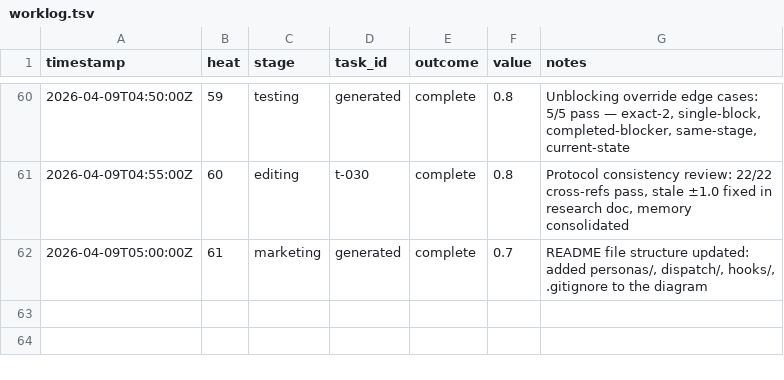
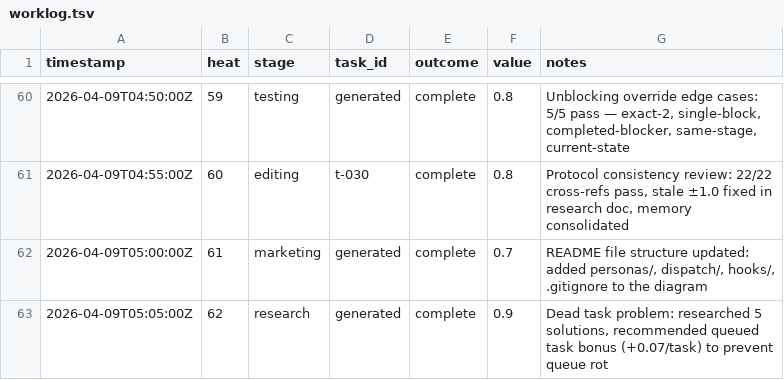
Before and after one commit to mangeshgupte/smithy2, a TSV file: worklog.tsv, drawn as a sheet; only a part is shown, gaps mark what is left out.

Commit message:
[research] Heat 62: Dead task problem — queued task bonus (+0.07/task) prevents queue rot

```diff
--- a/worklog.tsv
+++ b/worklog.tsv
@@ -62 +62,2 @@ timestamp	heat	stage	task_id	outcome	value	notes
 2026-04-09T05:00:00Z	61	marketing	generated	complete	0.7	README file structure updated: added personas/, dispatch/, hooks/, .gitignore to the diagram
+2026-04-09T05:05:00Z	62	research	generated	complete	0.9	Dead task problem: researched 5 solutions, recommended queued task bonus (+0.07/task) to prevent queue rot
```
Also changed, not shown: 2 other files.
